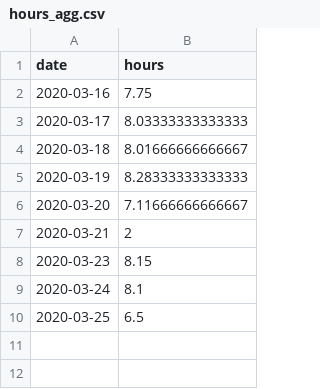
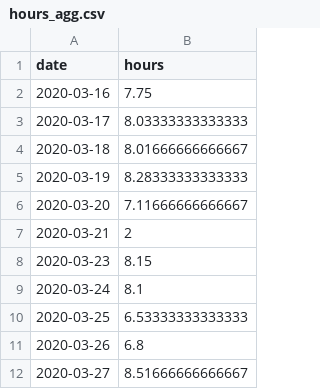
Before and after one commit to mlbowser/journal2020, a CSV file: data/hours_agg.csv, drawn as a sheet.

```diff
--- a/data/hours_agg.csv
+++ b/data/hours_agg.csv
@@ -9,2 +9,4 @@
 2020-03-24,8.1
-2020-03-25,6.5
+2020-03-25,6.53333333333333
+2020-03-26,6.8
+2020-03-27,8.51666666666667
```
Also changed, not shown: data/hours.csv, 3 other files.
